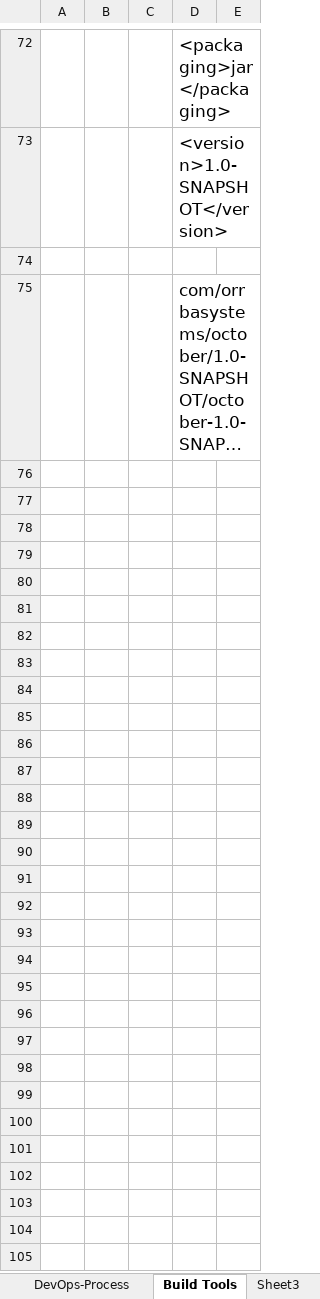
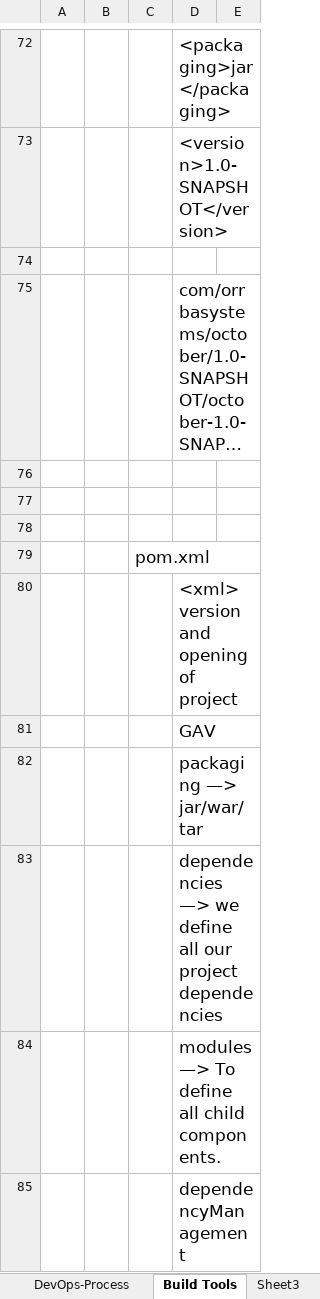
Before and after one commit to Orrba-Systems/October, an Excel workbook: running-notes.xlsx, sheet Build Tools, drawn as a sheet; only a part is shown, gaps mark what is left out; long unchanged cells end in …; values as stored, in another font and other column widths than the file's, no borders; the diff covers the shown part only; the diff names each change by its address in the sheet, - before the commit and + after, or states it on an @@ line.

Commit message:
Updating Oct 18th notes

```diff
--- a/running-notes.xlsx (sheet Build Tools)
+++ b/running-notes.xlsx (sheet Build Tools)
+row 76: (empty)
+row 77: (empty)
+row 78: (empty)
+row 79:  |  | pom.xml
+row 80:  |  |  | <xml> version and opening of project
+row 81:  |  |  | GAV
+row 82:  |  |  | packaging —> jar/war/tar
+row 83:  |  |  | dependencies —> we define all our project dependencies
+row 84:  |  |  | modules —> To define all child components.
+row 85:  |  |  | dependencyManagement
```
Also changed, not shown: 20 added rows elsewhere in this sheet.
